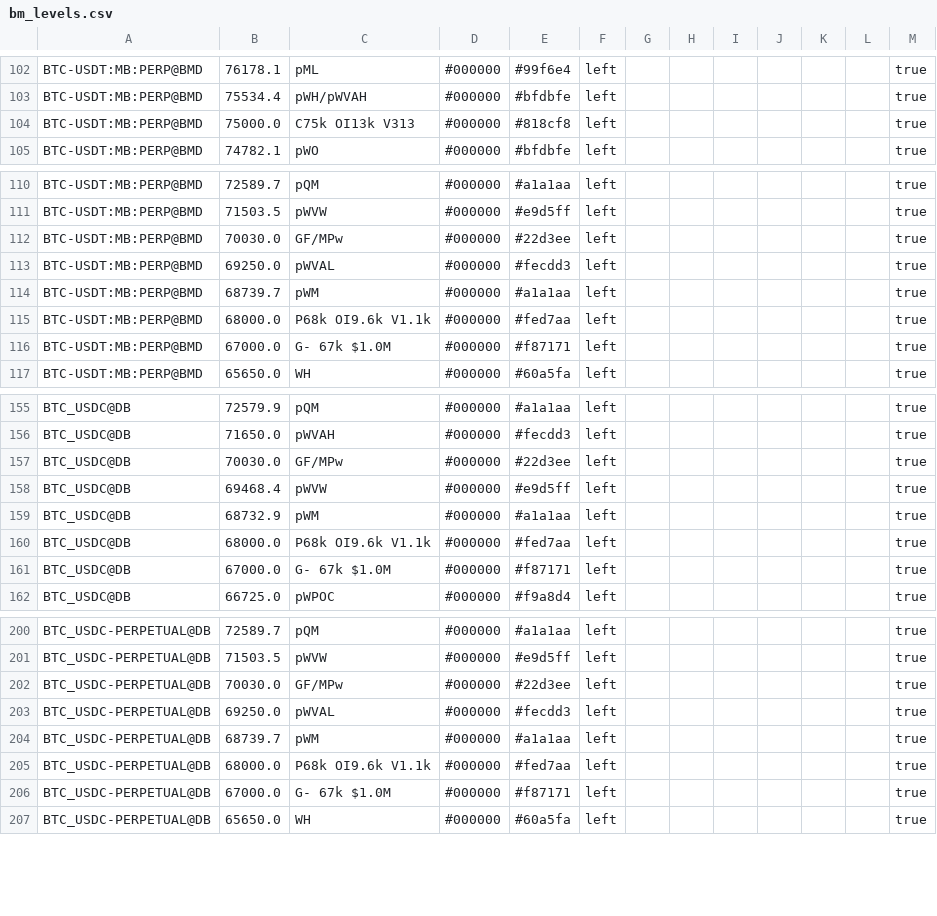
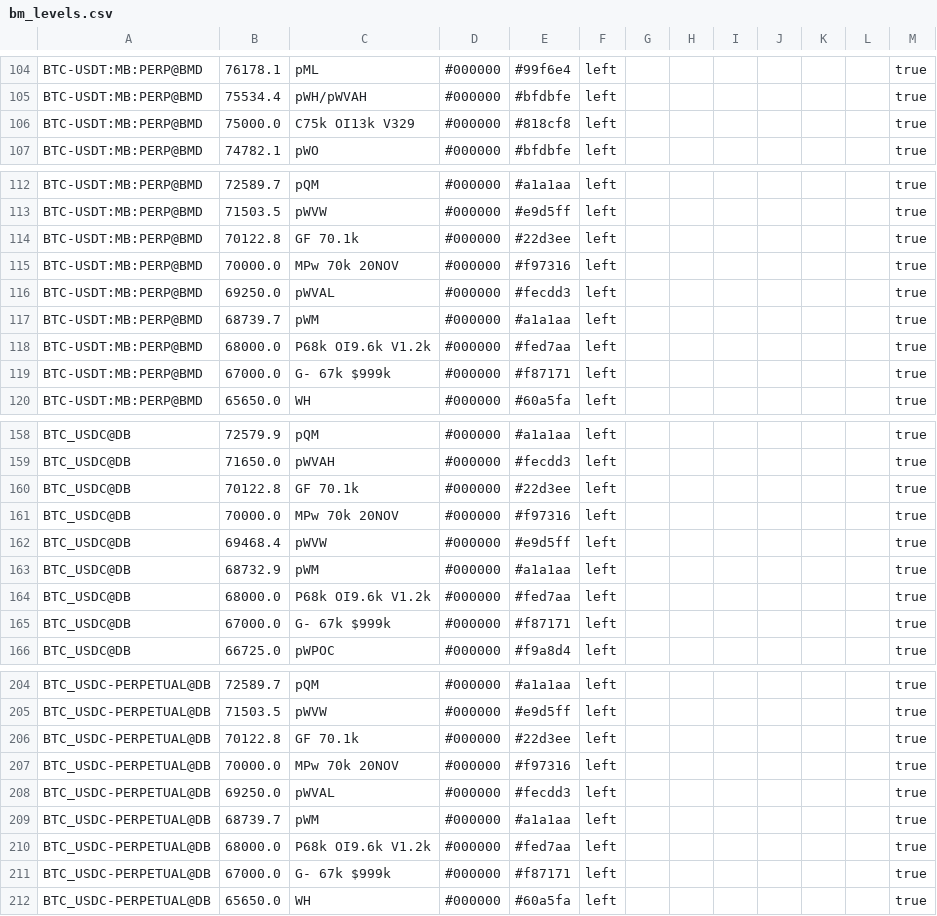
Before and after one commit to trendset1/bm-levels, a CSV file: bm_levels.csv, drawn as a sheet; only a part is shown, gaps mark what is left out; the diff covers the shown part only.

```diff
--- a/bm_levels.csv
+++ b/bm_levels.csv
@@ -103,3 +105,3 @@
 "BTC-USDT:MB:PERP@BMD","75534.4","pWH/pWVAH","#000000","#bfdbfe","left","","","","","","","true"
-"BTC-USDT:MB:PERP@BMD","75000.0","C75k OI13k V313","#000000","#818cf8","left","","","","","","","true"
+"BTC-USDT:MB:PERP@BMD","75000.0","C75k OI13k V329","#000000","#818cf8","left","","","","","","","true"
 "BTC-USDT:MB:PERP@BMD","74782.1","pWO","#000000","#bfdbfe","left","","","","","","","true"
@@ -111,7 +113,8 @@
 "BTC-USDT:MB:PERP@BMD","71503.5","pWVW","#000000","#e9d5ff","left","","","","","","","true"
-"BTC-USDT:MB:PERP@BMD","70030.0","GF/MPw","#000000","#22d3ee","left","","","","","","","true"
+"BTC-USDT:MB:PERP@BMD","70122.8","GF 70.1k","#000000","#22d3ee","left","","","","","","","true"
+"BTC-USDT:MB:PERP@BMD","70000.0","MPw 70k 20NOV","#000000","#f97316","left","","","","","","","true"
 "BTC-USDT:MB:PERP@BMD","69250.0","pWVAL","#000000","#fecdd3","left","","","","","","","true"
 "BTC-USDT:MB:PERP@BMD","68739.7","pWM","#000000","#a1a1aa","left","","","","","","","true"
-"BTC-USDT:MB:PERP@BMD","68000.0","P68k OI9.6k V1.1k","#000000","#fed7aa","left","","","","","","","true"
-"BTC-USDT:MB:PERP@BMD","67000.0","G- 67k $1.0M","#000000","#f87171","left","","","","","","","true"
+"BTC-USDT:MB:PERP@BMD","68000.0","P68k OI9.6k V1.2k","#000000","#fed7aa","left","","","","","","","true"
+"BTC-USDT:MB:PERP@BMD","67000.0","G- 67k $999k","#000000","#f87171","left","","","","","","","true"
 "BTC-USDT:MB:PERP@BMD","65650.0","WH","#000000","#60a5fa","left","","","","","","","true"
@@ -156,7 +159,8 @@
 "BTC_USDC@DB","71650.0","pWVAH","#000000","#fecdd3","left","","","","","","","true"
-"BTC_USDC@DB","70030.0","GF/MPw","#000000","#22d3ee","left","","","","","","","true"
+"BTC_USDC@DB","70122.8","GF 70.1k","#000000","#22d3ee","left","","","","","","","true"
+"BTC_USDC@DB","70000.0","MPw 70k 20NOV","#000000","#f97316","left","","","","","","","true"
 "BTC_USDC@DB","69468.4","pWVW","#000000","#e9d5ff","left","","","","","","","true"
 "BTC_USDC@DB","68732.9","pWM","#000000","#a1a1aa","left","","","","","","","true"
-"BTC_USDC@DB","68000.0","P68k OI9.6k V1.1k","#000000","#fed7aa","left","","","","","","","true"
-"BTC_USDC@DB","67000.0","G- 67k $1.0M","#000000","#f87171","left","","","","","","","true"
+"BTC_USDC@DB","68000.0","P68k OI9.6k V1.2k","#000000","#fed7aa","left","","","","","","","true"
+"BTC_USDC@DB","67000.0","G- 67k $999k","#000000","#f87171","left","","","","","","","true"
 "BTC_USDC@DB","66725.0","pWPOC","#000000","#f9a8d4","left","","","","","","","true"
@@ -201,7 +205,8 @@
 "BTC_USDC-PERPETUAL@DB","71503.5","pWVW","#000000","#e9d5ff","left","","","","","","","true"
-"BTC_USDC-PERPETUAL@DB","70030.0","GF/MPw","#000000","#22d3ee","left","","","","","","","true"
+"BTC_USDC-PERPETUAL@DB","70122.8","GF 70.1k","#000000","#22d3ee","left","","","","","","","true"
+"BTC_USDC-PERPETUAL@DB","70000.0","MPw 70k 20NOV","#000000","#f97316","left","","","","","","","true"
 "BTC_USDC-PERPETUAL@DB","69250.0","pWVAL","#000000","#fecdd3","left","","","","","","","true"
 "BTC_USDC-PERPETUAL@DB","68739.7","pWM","#000000","#a1a1aa","left","","","","","","","true"
-"BTC_USDC-PERPETUAL@DB","68000.0","P68k OI9.6k V1.1k","#000000","#fed7aa","left","","","","","","","true"
-"BTC_USDC-PERPETUAL@DB","67000.0","G- 67k $1.0M","#000000","#f87171","left","","","","","","","true"
+"BTC_USDC-PERPETUAL@DB","68000.0","P68k OI9.6k V1.2k","#000000","#fed7aa","left","","","","","","","true"
+"BTC_USDC-PERPETUAL@DB","67000.0","G- 67k $999k","#000000","#f87171","left","","","","","","","true"
 "BTC_USDC-PERPETUAL@DB","65650.0","WH","#000000","#60a5fa","left","","","","","","","true"
```
Also changed, not shown: 3 added rows and 47 edited cells elsewhere in this file, 1 other file.
